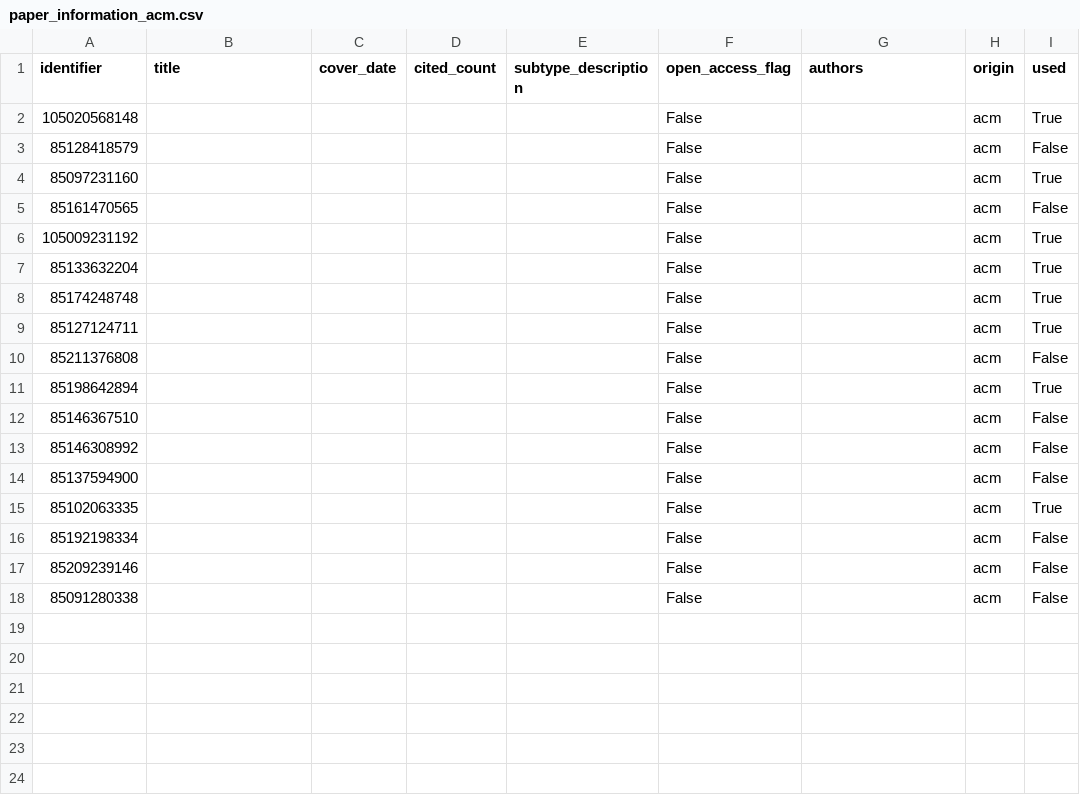
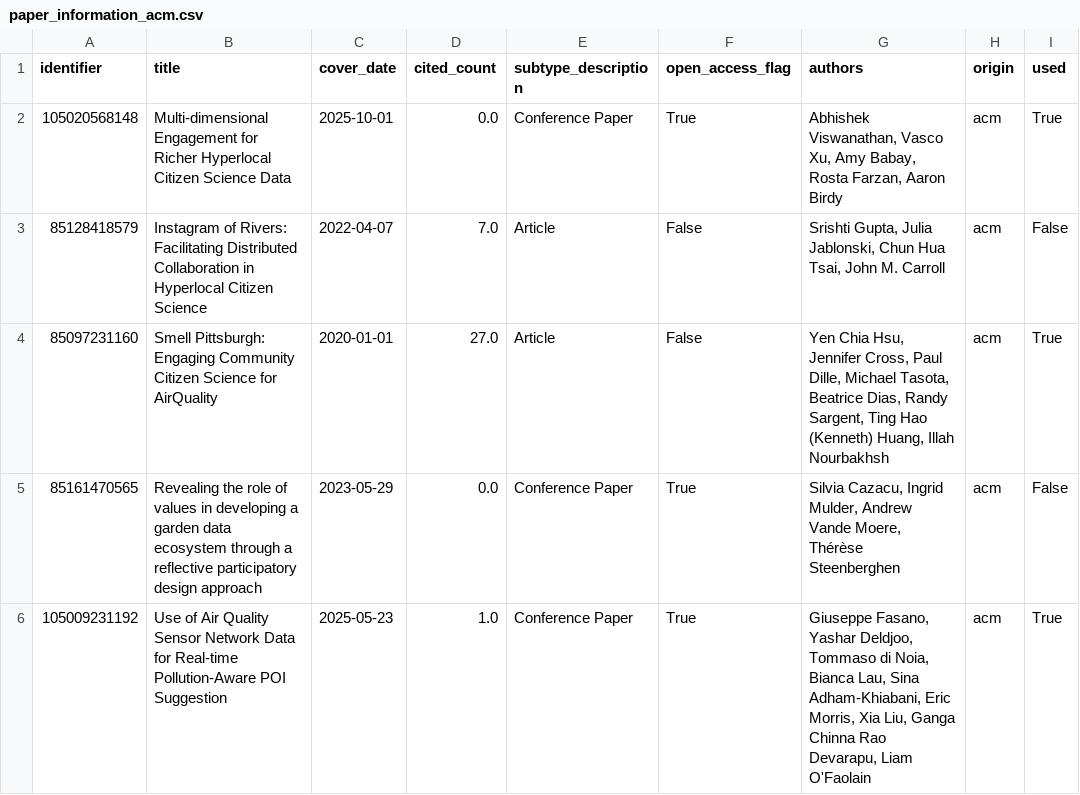
Before and after one commit to Hushous/ScrapingToolScopus, a CSV file: scraper/output/paper_information_acm.csv, drawn as a sheet.

Commit message:
Reordering. Added function to create whole list of scraper

```diff
--- a/scraper/output/paper_information_acm.csv
+++ b/scraper/output/paper_information_acm.csv
@@ -1,18 +1,6 @@
 identifier;title;cover_date;cited_count;subtype_description;open_access_flag;authors;origin;used
-105020568148;;;;;False;;acm;True
-85128418579;;;;;False;;acm;False
-85097231160;;;;;False;;acm;True
-85161470565;;;;;False;;acm;False
-105009231192;;;;;False;;acm;True
-85133632204;;;;;False;;acm;True
-85174248748;;;;;False;;acm;True
-85127124711;;;;;False;;acm;True
-85211376808;;;;;False;;acm;False
-85198642894;;;;;False;;acm;True
-85146367510;;;;;False;;acm;False
-85146308992;;;;;False;;acm;False
-85137594900;;;;;False;;acm;False
-85102063335;;;;;False;;acm;True
-85192198334;;;;;False;;acm;False
-85209239146;;;;;False;;acm;False
-85091280338;;;;;False;;acm;False
+105020568148;Multi-dimensional Engagement for Richer Hyperlocal Citizen Science Data;2025-10-01;0.0;Conference Paper;True;Abhishek Viswanathan, Vasco Xu, Amy Babay, Rosta Farzan, Aaron Birdy;acm;True
+85128418579;Instagram of Rivers: Facilitating Distributed Collaboration in Hyperlocal Citizen Science;2022-04-07;7.0;Article;False;Srishti Gupta, Julia Jablonski, Chun Hua Tsai, John M. Carroll;acm;False
+85097231160;Smell Pittsburgh: Engaging Community Citizen Science for AirQuality;2020-01-01;27.0;Article;False;Yen Chia Hsu, Jennifer Cross, Paul Dille, Michael Tasota, Beatrice Dias, Randy Sargent, Ting Hao (Kenneth) Huang, Illah Nourbakhsh;acm;True
+85161470565;Revealing the role of values in developing a garden data ecosystem through a reflective participatory design approach;2023-05-29;0.0;Conference Paper;True;Silvia Cazacu, Ingrid Mulder, Andrew Vande Moere, Thérèse Steenberghen;acm;False
+105009231192;Use of Air Quality Sensor Network Data for Real-time Pollution-Aware POI Suggestion;2025-05-23;1.0;Conference Paper;True;Giuseppe Fasano, Yashar Deldjoo, Tommaso di Noia, Bianca Lau, Sina Adham-Khiabani, Eric Morris, Xia Liu, Ganga Chinna Rao Devarapu, Liam O'Faolain;acm;True
```
Also changed, not shown: 9 other files.
